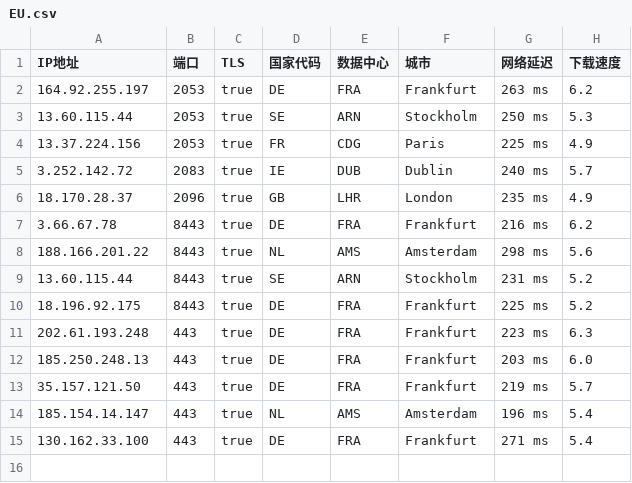
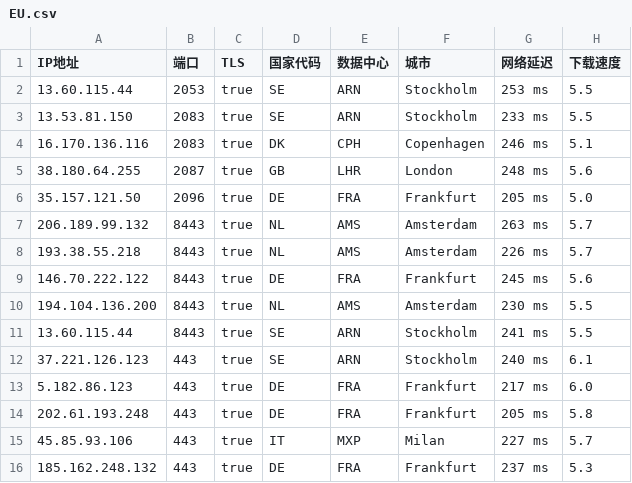
Before and after one commit to chuansuodiqiu/DownlodKV, a CSV file: EU.csv, drawn as a sheet.

```diff
--- a/EU.csv
+++ b/EU.csv
@@ -1,15 +1,16 @@
 IP地址,端口,TLS,国家代码,数据中心,城市,网络延迟,下载速度
-164.92.255.197,2053,true,DE,FRA,Frankfurt,263 ms,6.2
-13.60.115.44,2053,true,SE,ARN,Stockholm,250 ms,5.3
-13.37.224.156,2053,true,FR,CDG,Paris,225 ms,4.9
-3.252.142.72,2083,true,IE,DUB,Dublin,240 ms,5.7
-18.170.28.37,2096,true,GB,LHR,London,235 ms,4.9
-3.66.67.78,8443,true,DE,FRA,Frankfurt,216 ms,6.2
-188.166.201.22,8443,true,NL,AMS,Amsterdam,298 ms,5.6
-13.60.115.44,8443,true,SE,ARN,Stockholm,231 ms,5.2
-18.196.92.175,8443,true,DE,FRA,Frankfurt,225 ms,5.2
-202.61.193.248,443,true,DE,FRA,Frankfurt,223 ms,6.3
-185.250.248.13,443,true,DE,FRA,Frankfurt,203 ms,6.0
-35.157.121.50,443,true,DE,FRA,Frankfurt,219 ms,5.7
-185.154.14.147,443,true,NL,AMS,Amsterdam,196 ms,5.4
-130.162.33.100,443,true,DE,FRA,Frankfurt,271 ms,5.4
+13.60.115.44,2053,true,SE,ARN,Stockholm,253 ms,5.5
+13.53.81.150,2083,true,SE,ARN,Stockholm,233 ms,5.5
+16.170.136.116,2083,true,DK,CPH,Copenhagen,246 ms,5.1
+38.180.64.255,2087,true,GB,LHR,London,248 ms,5.6
+35.157.121.50,2096,true,DE,FRA,Frankfurt,205 ms,5.0
+206.189.99.132,8443,true,NL,AMS,Amsterdam,263 ms,5.7
+193.38.55.218,8443,true,NL,AMS,Amsterdam,226 ms,5.7
+146.70.222.122,8443,true,DE,FRA,Frankfurt,245 ms,5.6
+194.104.136.200,8443,true,NL,AMS,Amsterdam,230 ms,5.5
+13.60.115.44,8443,true,SE,ARN,Stockholm,241 ms,5.5
+37.221.126.123,443,true,SE,ARN,Stockholm,240 ms,6.1
+5.182.86.123,443,true,DE,FRA,Frankfurt,217 ms,6.0
+202.61.193.248,443,true,DE,FRA,Frankfurt,205 ms,5.8
+45.85.93.106,443,true,IT,MXP,Milan,227 ms,5.7
+185.162.248.132,443,true,DE,FRA,Frankfurt,237 ms,5.3
```
Also changed, not shown: HK.csv, JP.csv, 4 other files.
